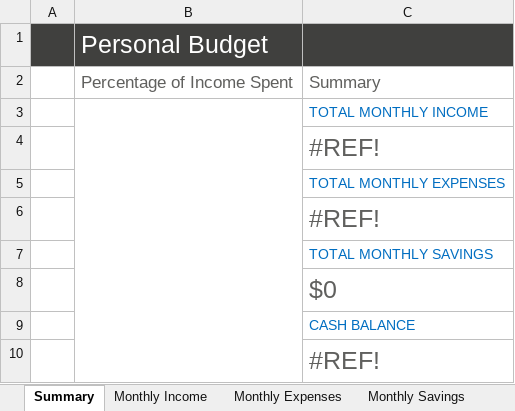
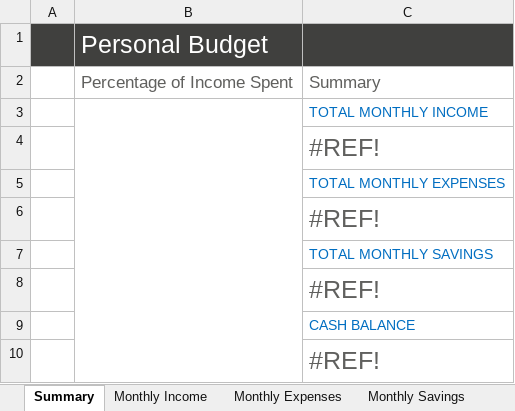
Before and after one commit to Prinsatrebus/AutoBudgeter, an Excel workbook: testfolder/testBudget.xlsx, sheet Summary, drawn as a sheet; values as stored, in another font and other column widths than the file's, no borders; charts and pictures not drawn; the diff names each change by its address in the sheet, - before the commit and + after, or states it on an @@ line.

```diff
--- a/testfolder/testBudget.xlsx (sheet Summary)
+++ b/testfolder/testBudget.xlsx (sheet Summary)
-C8: $0
+C8: #REF!
```
Also changed, not shown: sheet Monthly Expenses, charts or pictures, 5 other files.
